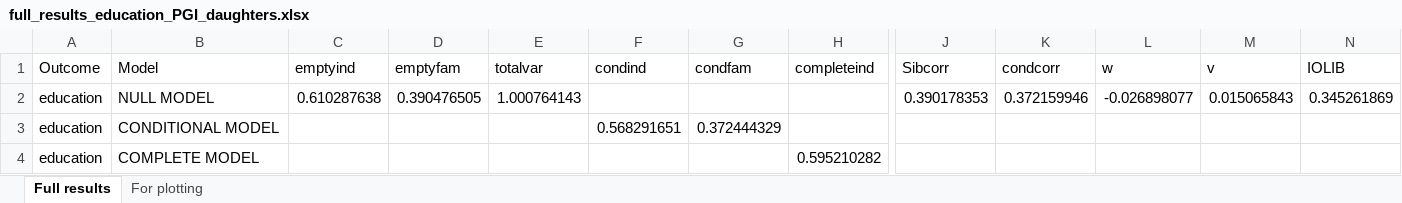
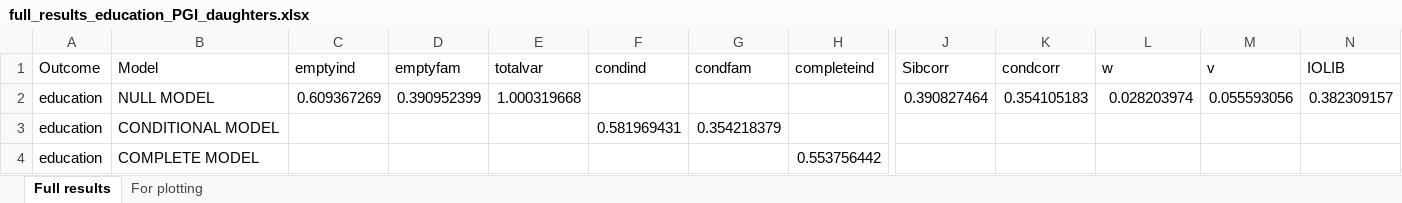
Before and after one commit to aliciagarciasierra/EQUALOPP_WLS, an Excel workbook: results/by_outcome/full_results_education_PGI_daughters.xlsx, sheet Full results, drawn as a sheet; only a part is shown, gaps mark what is left out; values as stored, in another font and other column widths than the file's, no borders; the diff covers the shown part only; the diff names each change by its address in the sheet, - before the commit and + after, or states it on an @@ line.

```diff
--- a/results/by_outcome/full_results_education_PGI_daughters.xlsx (sheet Full results)
+++ b/results/by_outcome/full_results_education_PGI_daughters.xlsx (sheet Full results)
-C2 (emptyind): 0.610287638
+C2 (emptyind): 0.609367269
-D2 (emptyfam): 0.390476505
+D2 (emptyfam): 0.390952399
-E2 (totalvar): 1.000764143
+E2 (totalvar): 1.000319668
-J2 (Sibcorr): 0.390178353
+J2 (Sibcorr): 0.390827464
-K2 (condcorr): 0.372159946
+K2 (condcorr): 0.354105183
-L2 (w): -0.026898077
+L2 (w): 0.028203974
-M2 (v): 0.015065843
+M2 (v): 0.055593056
-N2 (IOLIB): 0.345261869
+N2 (IOLIB): 0.382309157
-F3 (condind): 0.568291651
+F3 (condind): 0.581969431
-G3 (condfam): 0.372444329
+G3 (condfam): 0.354218379
-H4 (completeind): 0.595210282
+H4 (completeind): 0.553756442
```
Also changed, not shown: 2 edited cells elsewhere in this sheet, sheet For plotting, results/by_outcome/full_results_education_PGI.xlsx, results/by_outcome/full_results_education_PGI_MI.xlsx, 36 other files.
